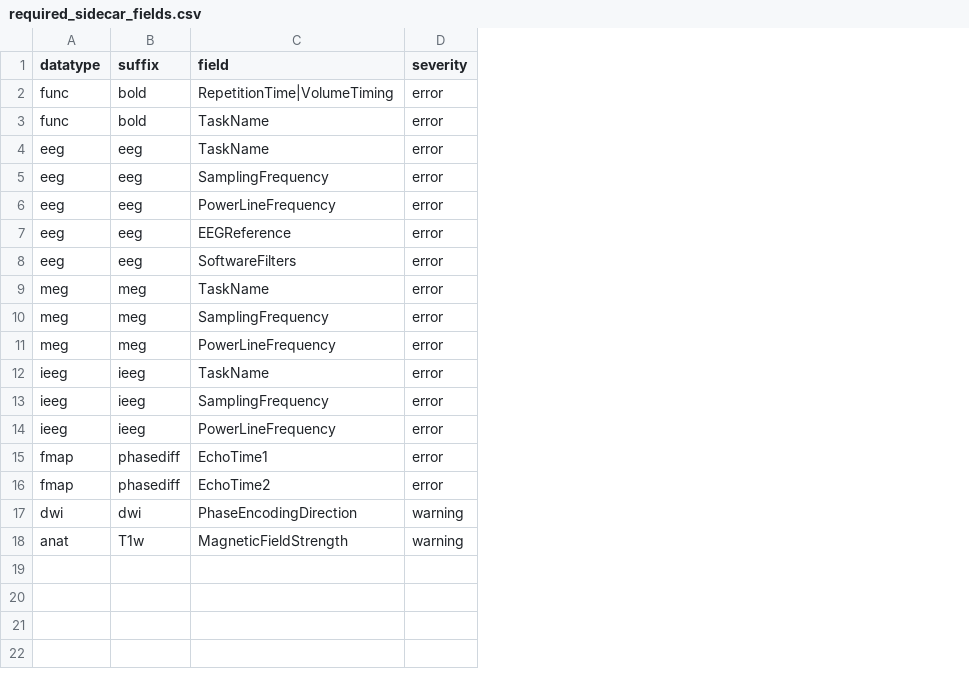
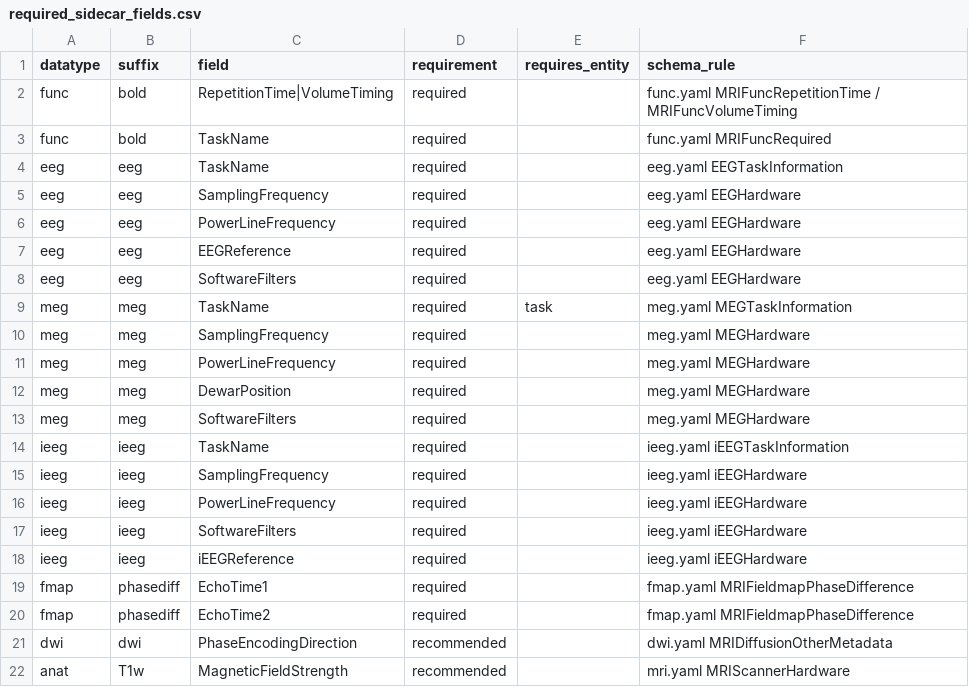
Before and after one commit to pearlfranz20/neurolake, a CSV file: dbt/seeds/required_sidecar_fields.csv, drawn as a sheet; removed rows and columns are numbered as before the commit, all else as after; the diff names each change by its address in the sheet, - before the commit and + after, or states it on an @@ line.

```diff
--- a/dbt/seeds/required_sidecar_fields.csv
+++ b/dbt/seeds/required_sidecar_fields.csv
-column D (severity), rows 2-18: error | error | error | error | error | error | error | error | error | error | error | error | error | error | error | warning | warning
+column D (requirement), rows 2-11: all required; rows 14-16: all required; rows 19-22: required | required | recommended | recommended
+column E (requires_entity), row 9: task
+column F (schema_rule), rows 2-11: func.yaml MRIFuncRepetitionTime / MRIFuncVolumeTiming | func.yaml MRIFuncRequired | eeg.yaml EEGTaskInformation | eeg.yaml EEGHardware | eeg.yaml EEGHardware | eeg.yaml EEGHardware | eeg.yaml EEGHardware | meg.yaml MEGTaskInformation | meg.yaml MEGHardware | meg.yaml MEGHardware; rows 14-16: ieeg.yaml iEEGTaskInformation | ieeg.yaml iEEGHardware | ieeg.yaml iEEGHardware; rows 19-22: fmap.yaml MRIFieldmapPhaseDifference | fmap.yaml MRIFieldmapPhaseDifference | dwi.yaml MRIDiffusionOtherMetadata | mri.yaml MRIScannerHardware
+row 12: meg | meg | DewarPosition | required |  | meg.yaml MEGHardware
+row 13: meg | meg | SoftwareFilters | required |  | meg.yaml MEGHardware
+row 17: ieeg | ieeg | SoftwareFilters | required |  | ieeg.yaml iEEGHardware
+row 18: ieeg | ieeg | iEEGReference | required |  | ieeg.yaml iEEGHardware
```
Also changed, not shown: dbt/seeds/dq_rules.csv, 24 other files.
